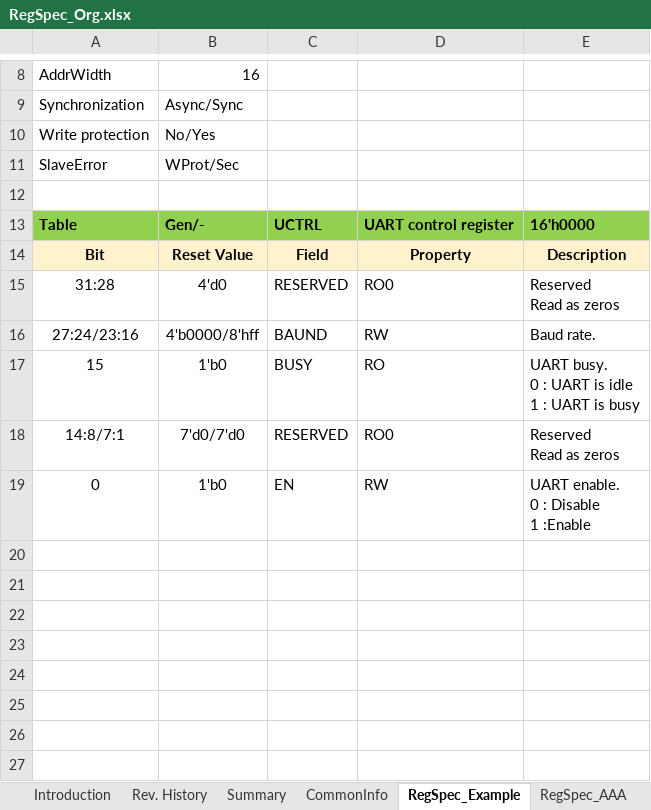
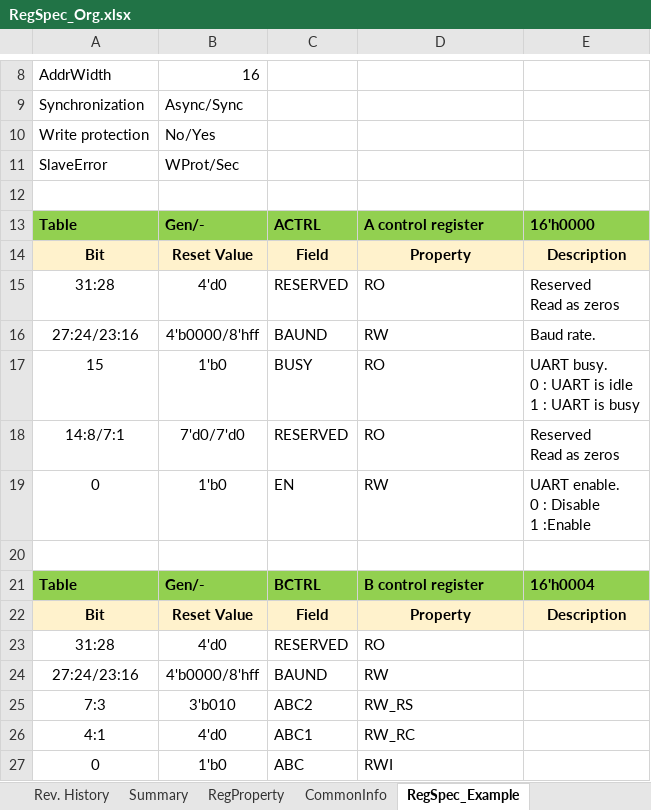
Before and after one commit to nguyenquanicd/RegRTLGen, an Excel workbook: input/RegSpec_Org.xlsx, sheet RegSpec_Example, drawn as a sheet; only a part is shown, gaps mark what is left out; values as stored, in another font and other column widths than the file's, no borders; the diff names each change by its address in the sheet, - before the commit and + after, or states it on an @@ line.

Commit message:
Update RegSpec_Org.xlsx

```diff
--- a/input/RegSpec_Org.xlsx (sheet RegSpec_Example)
+++ b/input/RegSpec_Org.xlsx (sheet RegSpec_Example)
-sheet tab: RegSpec_AAA
+sheet tab: RegProperty
@@ sheet tab order changed: Rev. History | Summary | RegProperty | CommonInfo | RegSpec_Example @@
-C13: UCTRL
+C13: ACTRL
-D13: UART control register
+D13: A control register
-D15: RO0
+D15: RO
-D18: RO0
+D18: RO
+row 20: (empty)
+row 21: Table | Gen/- | BCTRL | B control register | 16'h0004
+row 22: Bit | Reset Value | Field | Property | Description
+row 23: 31:28 | 4'd0 | RESERVED | RO
+row 24: 27:24/23:16 | 4'b0000/8'hff | BAUND | RW
+row 25: 7:3 | 3'b010 | ABC2 | RW_RS
+row 26: 4:1 | 4'd0 | ABC1 | RW_RC
+row 27: 0 | 1'b0 | ABC | RWI
```
Also changed, not shown: sheet RegProperty, sheet Summary, sheet Rev. History.
